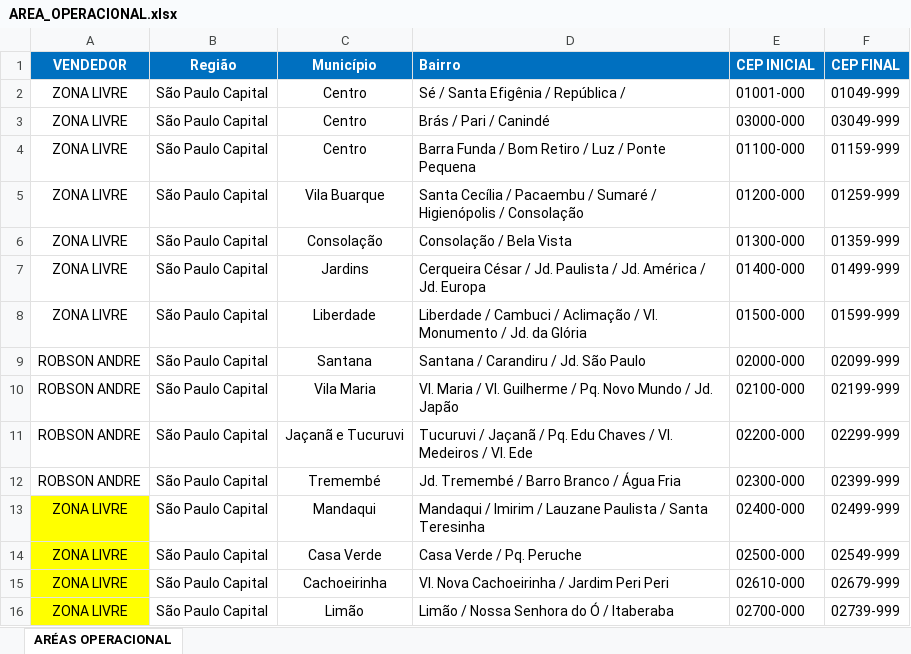
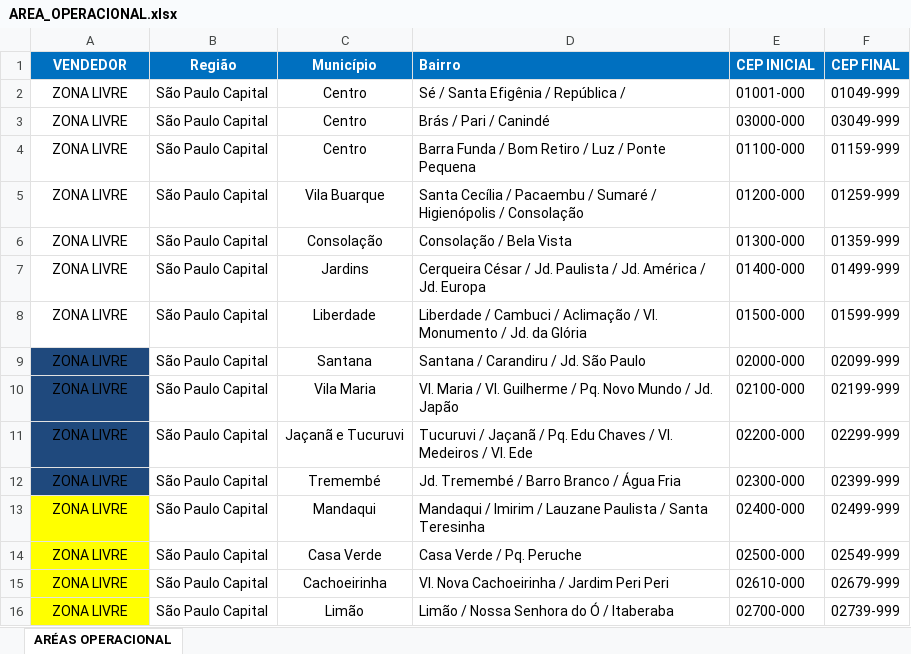
Before and after one commit to denigrisadm/denigris-app, an Excel workbook: data/AREA_OPERACIONAL.xlsx, sheet ARÉAS OPERACIONAL, drawn as a sheet; only a part is shown; values as stored, in another font and other column widths than the file's, no borders; the diff names each change by its address in the sheet, - before the commit and + after, or states it on an @@ line.

Commit message:
Add files via upload

```diff
--- a/data/AREA_OPERACIONAL.xlsx (sheet ARÉAS OPERACIONAL)
+++ b/data/AREA_OPERACIONAL.xlsx (sheet ARÉAS OPERACIONAL)
-A9:A12 (VENDEDOR): ROBSON ANDRE
+A9:A12 (VENDEDOR): ZONA LIVRE
-A9:A12 fill: none
+A9:A12 fill: #1F497D
```
